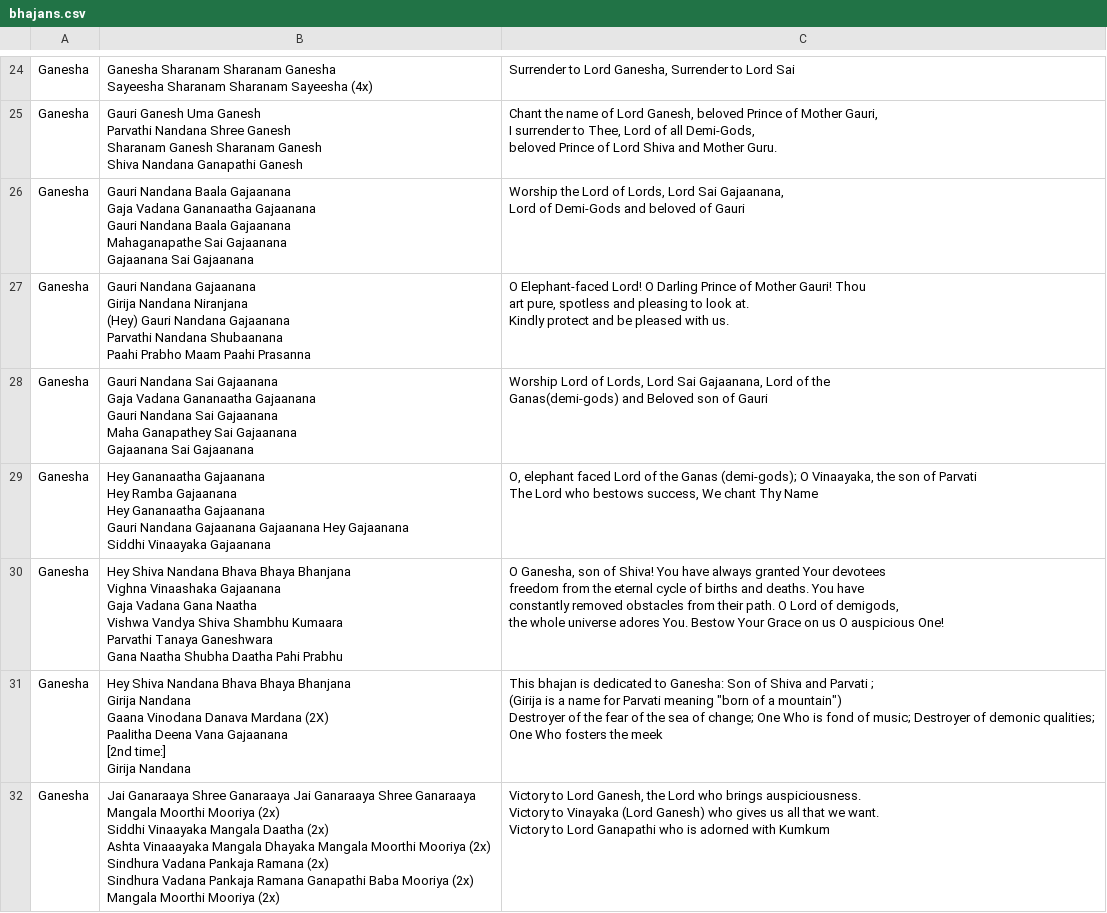
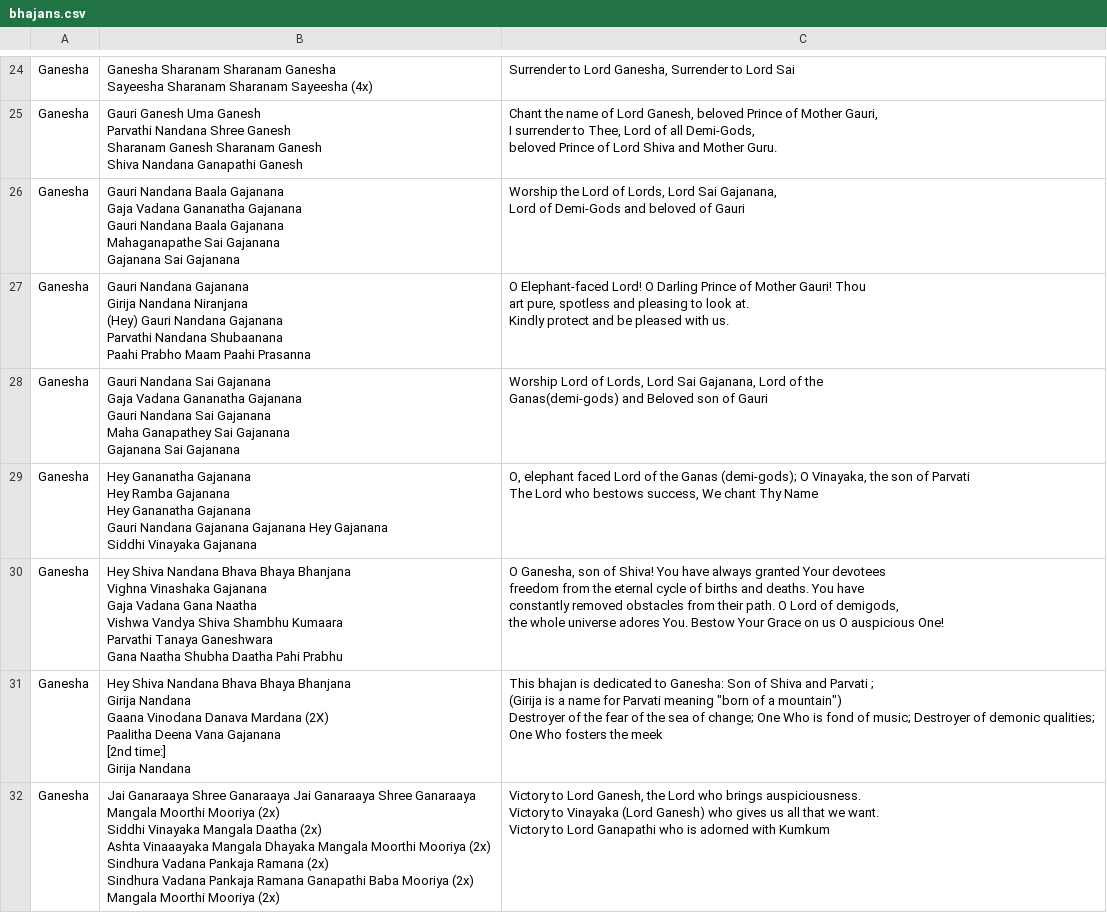
Before and after one commit to AryanSai/ProjectBhajan, a CSV file: Data/bhajans.csv, drawn as a sheet; only a part is shown, gaps mark what is left out; the diff covers the shown part only.

```diff
--- a/Data/bhajans.csv
+++ b/Data/bhajans.csv
@@ -169,53 +169,53 @@ I surrender to Thee, Lord of all Demi-Gods,
 beloved Prince of Lord Shiva and Mother Guru."
-Ganesha,"Gauri Nandana Baala Gajaanana
-Gaja Vadana Gananaatha Gajaanana
-Gauri Nandana Baala Gajaanana
-Mahaganapathe Sai Gajaanana
-Gajaanana Sai Gajaanana","Worship the Lord of Lords, Lord Sai Gajaanana,
-Lord of Demi-Gods and beloved of Gauri "
-Ganesha,"Gauri Nandana Gajaanana
-Girija Nandana Niranjana
-(Hey) Gauri Nandana Gajaanana
-Parvathi Nandana Shubaanana
-Paahi Prabho Maam Paahi Prasanna","O Elephant-faced Lord! O Darling Prince of Mother Gauri! Thou
-art pure, spotless and pleasing to look at.
-Kindly protect and be pleased with us."
-Ganesha,"Gauri Nandana Sai Gajaanana
-Gaja Vadana Gananaatha Gajaanana
-Gauri Nandana Sai Gajaanana
-Maha Ganapathey Sai Gajaanana
-Gajaanana Sai Gajaanana","Worship Lord of Lords, Lord Sai Gajaanana, Lord of the
-Ganas(demi-gods) and Beloved son of Gauri"
-Ganesha,"Hey Gananaatha Gajaanana
-Hey Ramba Gajaanana
-Hey Gananaatha Gajaanana
-Gauri Nandana Gajaanana Gajaanana Hey Gajaanana
-Siddhi Vinaayaka Gajaanana","O, elephant faced Lord of the Ganas (demi-gods); O Vinaayaka, the son of Parvati
-The Lord who bestows success, We chant Thy Name"
-Ganesha,"Hey Shiva Nandana Bhava Bhaya Bhanjana
-Vighna Vinaashaka Gajaanana
-Gaja Vadana Gana Naatha
-Vishwa Vandya Shiva Shambhu Kumaara
-Parvathi Tanaya Ganeshwara
-Gana Naatha Shubha Daatha Pahi Prabhu","O Ganesha, son of Shiva! You have always granted Your devotees
-freedom from the eternal cycle of births and deaths. You have
-constantly removed obstacles from their path. O Lord of demigods,
-the whole universe adores You. Bestow Your Grace on us O auspicious One!"
-Ganesha,"Hey Shiva Nandana Bhava Bhaya Bhanjana
-Girija Nandana
-Gaana Vinodana Danava Mardana (2X)
-Paalitha Deena Vana Gajaanana
-[2nd time:]
-Girija Nandana","This bhajan is dedicated to Ganesha: Son of Shiva and Parvati ;
-(Girija is a name for Parvati meaning ""born of a mountain"")
-Destroyer of the fear of the sea of change; One Who is fond of music; Destroyer of demonic qualities;
-One Who fosters the meek"
-Ganesha,"Jai Ganaraaya Shree Ganaraaya Jai Ganaraaya Shree Ganaraaya
-Mangala Moorthi Mooriya (2x)
-Siddhi Vinaayaka Mangala Daatha (2x)
-Ashta Vinaaayaka Mangala Dhayaka Mangala Moorthi Mooriya (2x)
-Sindhura Vadana Pankaja Ramana (2x)
-Sindhura Vadana Pankaja Ramana Ganapathi Baba Mooriya (2x)
-Mangala Moorthi Mooriya (2x)","Victory to Lord Ganesh, the Lord who brings auspiciousness.
-Victory to Vinayaka (Lord Ganesh) who gives us all that we want.
-Victory to Lord Ganapathi who is adorned with Kumkum"
+Ganesha,"Gauri Nandana Baala Gajanana
+Gaja Vadana Gananatha Gajanana
+Gauri Nandana Baala Gajanana
+Mahaganapathe Sai Gajanana
+Gajanana Sai Gajanana","Worship the Lord of Lords, Lord Sai Gajanana,
+Lord of Demi-Gods and beloved of Gauri "
+Ganesha,"Gauri Nandana Gajanana
+Girija Nandana Niranjana
+(Hey) Gauri Nandana Gajanana
+Parvathi Nandana Shubaanana
+Paahi Prabho Maam Paahi Prasanna","O Elephant-faced Lord! O Darling Prince of Mother Gauri! Thou
+art pure, spotless and pleasing to look at.
+Kindly protect and be pleased with us."
+Ganesha,"Gauri Nandana Sai Gajanana
+Gaja Vadana Gananatha Gajanana
+Gauri Nandana Sai Gajanana
+Maha Ganapathey Sai Gajanana
+Gajanana Sai Gajanana","Worship Lord of Lords, Lord Sai Gajanana, Lord of the
+Ganas(demi-gods) and Beloved son of Gauri"
+Ganesha,"Hey Gananatha Gajanana
+Hey Ramba Gajanana
+Hey Gananatha Gajanana
+Gauri Nandana Gajanana Gajanana Hey Gajanana
+Siddhi Vinayaka Gajanana","O, elephant faced Lord of the Ganas (demi-gods); O Vinayaka, the son of Parvati
+The Lord who bestows success, We chant Thy Name"
+Ganesha,"Hey Shiva Nandana Bhava Bhaya Bhanjana
+Vighna Vinashaka Gajanana
+Gaja Vadana Gana Naatha
+Vishwa Vandya Shiva Shambhu Kumaara
+Parvathi Tanaya Ganeshwara
+Gana Naatha Shubha Daatha Pahi Prabhu","O Ganesha, son of Shiva! You have always granted Your devotees
+freedom from the eternal cycle of births and deaths. You have
+constantly removed obstacles from their path. O Lord of demigods,
+the whole universe adores You. Bestow Your Grace on us O auspicious One!"
+Ganesha,"Hey Shiva Nandana Bhava Bhaya Bhanjana
+Girija Nandana
+Gaana Vinodana Danava Mardana (2X)
+Paalitha Deena Vana Gajanana
+[2nd time:]
+Girija Nandana","This bhajan is dedicated to Ganesha: Son of Shiva and Parvati ;
+(Girija is a name for Parvati meaning ""born of a mountain"")
+Destroyer of the fear of the sea of change; One Who is fond of music; Destroyer of demonic qualities;
+One Who fosters the meek"
+Ganesha,"Jai Ganaraaya Shree Ganaraaya Jai Ganaraaya Shree Ganaraaya
+Mangala Moorthi Mooriya (2x)
+Siddhi Vinayaka Mangala Daatha (2x)
+Ashta Vinaaayaka Mangala Dhayaka Mangala Moorthi Mooriya (2x)
+Sindhura Vadana Pankaja Ramana (2x)
+Sindhura Vadana Pankaja Ramana Ganapathi Baba Mooriya (2x)
+Mangala Moorthi Mooriya (2x)","Victory to Lord Ganesh, the Lord who brings auspiciousness.
+Victory to Vinayaka (Lord Ganesh) who gives us all that we want.
+Victory to Lord Ganapathi who is adorned with Kumkum"
```
Also changed, not shown: 159 edited cells elsewhere in this file, 3 other files.
